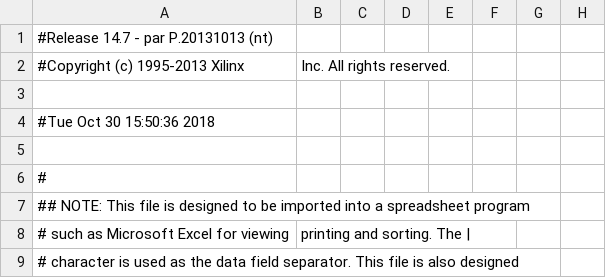
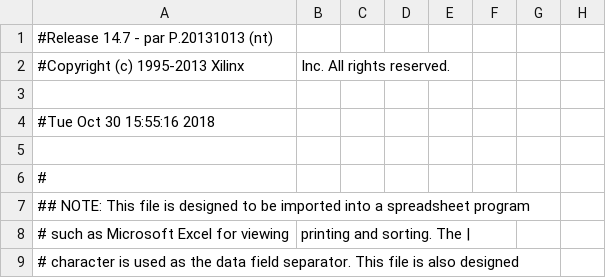
Before and after one commit to teezhiyao/1D_ALU_CI03_7, a CSV file: work/planAhead/1D_ALU/1D_ALU.runs/impl_1/mojo_top_0_routed_pad.csv, drawn as a sheet; only a part is shown; the diff names each change by its address in the sheet, - before the commit and + after, or states it on an @@ line.

```diff
--- a/work/planAhead/1D_ALU/1D_ALU.runs/impl_1/mojo_top_0_routed_pad.csv
+++ b/work/planAhead/1D_ALU/1D_ALU.runs/impl_1/mojo_top_0_routed_pad.csv
-A4: #Tue Oct 30 15:50:36 2018
+A4: #Tue Oct 30 15:55:16 2018
```
Also changed, not shown: 55 other files.
